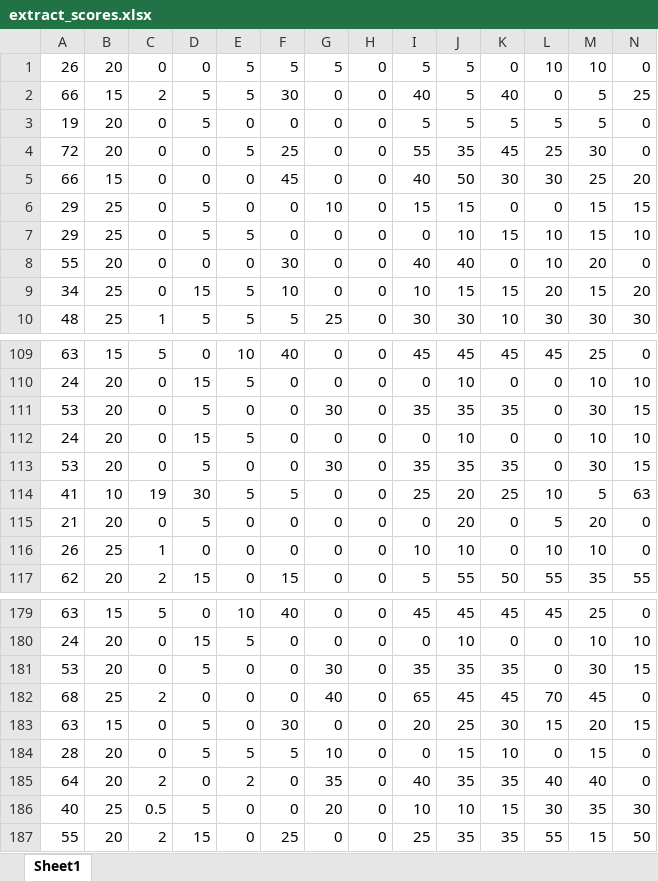
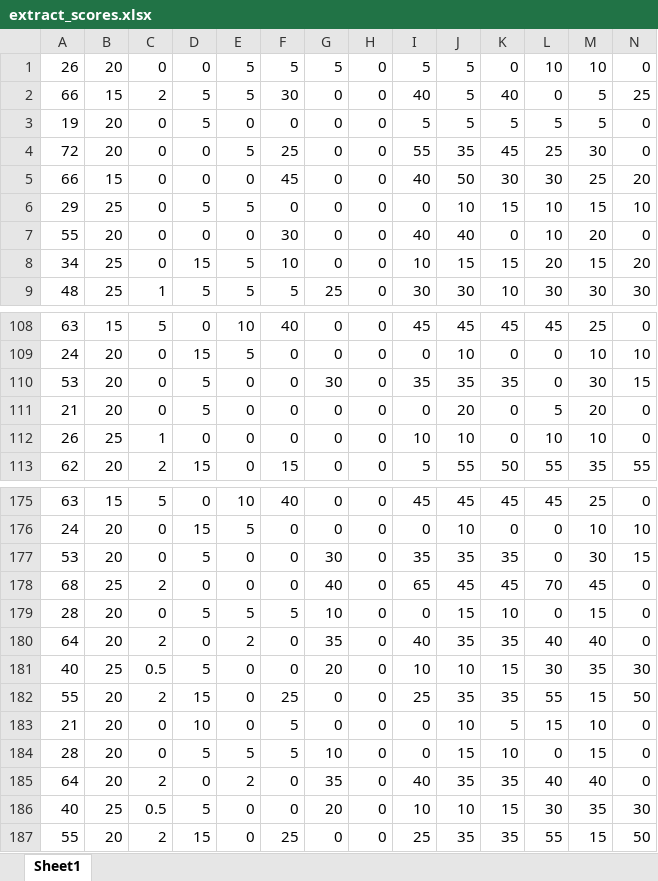
Before and after one commit to PsychMike/CRIq_Analysis, an Excel workbook: extract_scores.xlsx, sheet Sheet1, drawn as a sheet; only a part is shown, gaps mark what is left out; values as stored, in another font and other column widths than the file's, no borders; removed rows and columns are numbered as before the commit, all else as after; rows hold the shown columns only; the diff names each change by its address in the sheet, - before the commit and + after, or states it on an @@ line.

```diff
--- a/extract_scores.xlsx (sheet Sheet1)
+++ b/extract_scores.xlsx (sheet Sheet1)
-row 6: 29 | 25 | 0 | 5 | 0 | 0 | 10 | 0 | 15 | 15 | 0 | 0 | 15 | 15
-row 112: 24 | 20 | 0 | 15 | 5 | 0 | 0 | 0 | 0 | 10 | 0 | 0 | 10 | 10
-row 113: 53 | 20 | 0 | 5 | 0 | 0 | 30 | 0 | 35 | 35 | 35 | 0 | 30 | 15
-row 114: 41 | 10 | 19 | 30 | 5 | 5 | 0 | 0 | 25 | 20 | 25 | 10 | 5 | 63
-row 183: 63 | 15 | 0 | 5 | 0 | 30 | 0 | 0 | 20 | 25 | 30 | 15 | 20 | 15
+row 179: 28 | 20 | 0 | 5 | 5 | 5 | 10 | 0 | 0 | 15 | 10 | 0 | 15 | 0
+row 180: 64 | 20 | 2 | 0 | 2 | 0 | 35 | 0 | 40 | 35 | 35 | 40 | 40 | 0
+row 181: 40 | 25 | 0.5 | 5 | 0 | 0 | 20 | 0 | 10 | 10 | 15 | 30 | 35 | 30
+row 182: 55 | 20 | 2 | 15 | 0 | 25 | 0 | 0 | 25 | 35 | 35 | 55 | 15 | 50
+row 183: 21 | 20 | 0 | 10 | 0 | 5 | 0 | 0 | 0 | 10 | 5 | 15 | 10 | 0
```
Also changed, not shown: CRIq_dataworksheet_m.xlsx, CRIq_dataworksheet_m_2.xlsx, 14 other files.
